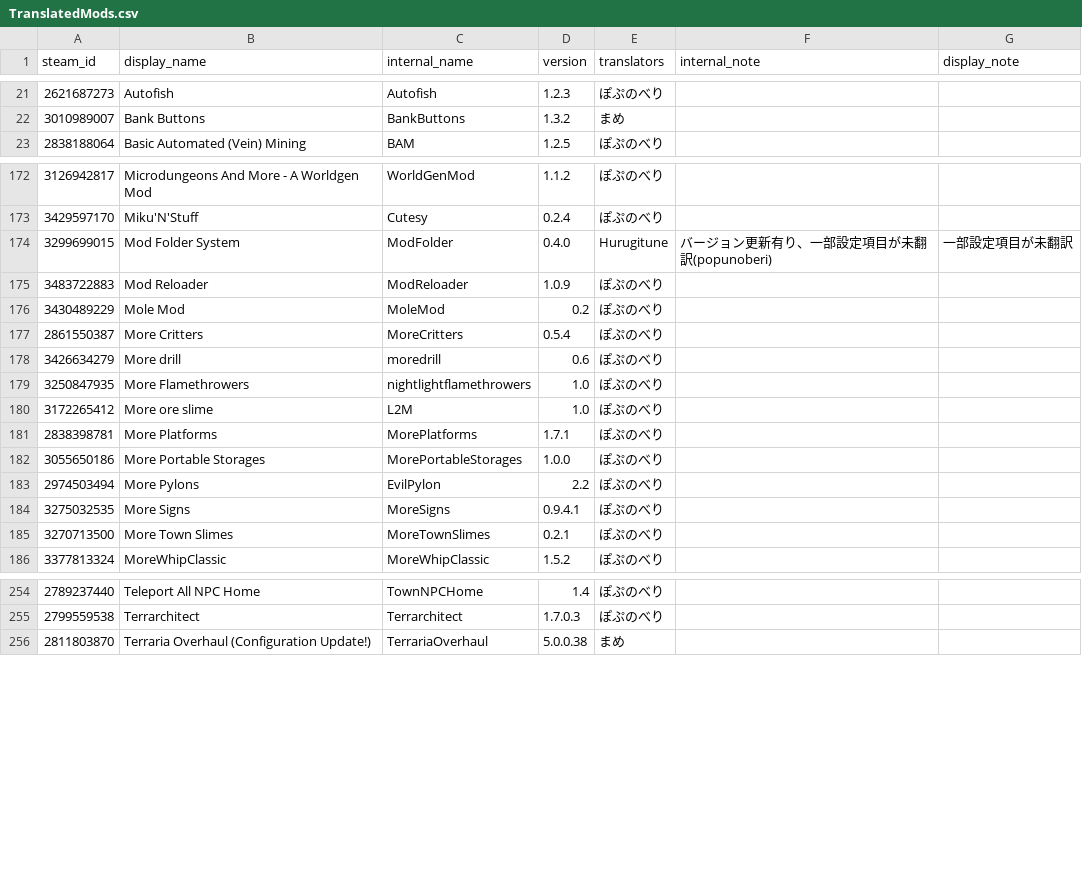
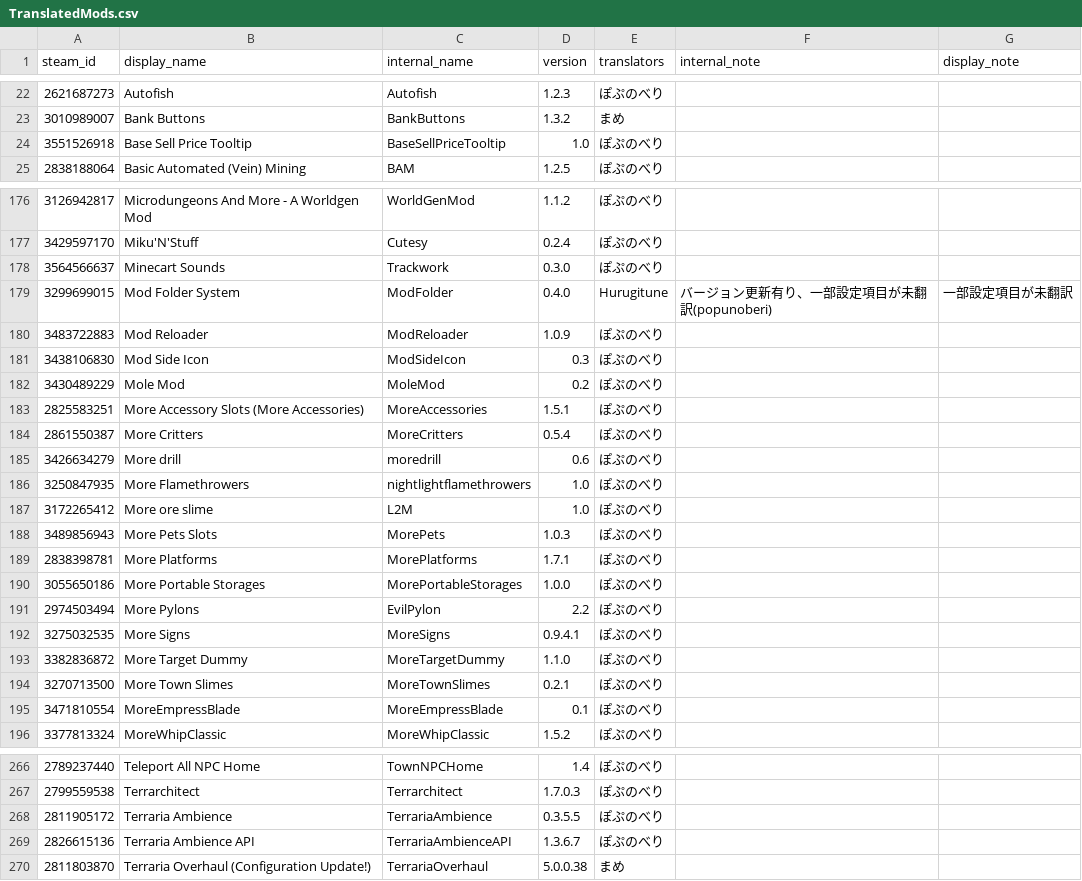
Before and after one commit to eva828/TMLHonyaku, a CSV file: TranslatedMods.csv, drawn as a sheet; only a part is shown, gaps mark what is left out; the diff covers the shown part only.

Commit message:
翻訳追加・更新 (#138)
* Create ja-JP_Mods.BaseSellPriceTooltip.hjson

* Create ja-JP_Mods.DangerTorch.hjson

* Create ja-JP_Mods.DeathLeaderboard.hjson

* Create ja-JP_Mods.ExplosionFeedback.hjson

* Create ja-JP_Mods.FoxyJumpscare.hjson

* Delete DangerTorch/DeathLeaderboard directory

* Create ja-JP_Mods.DeathLeaderboard.hjson

* Create ja-JP_Mods.ExplosionFeedback.hjson

* Create ja-JP_Mods.FoxyJumpscare.hjson

* Create ja-JP_Mods.ItemLocalizer.hjson

* Create ja-JP_Mods.ModSideIcon.hjson

* Create ja-JP_Mods.MoreAccessories.hjson

* Create ja-JP_Mods.MoreEmpressBlade.hjson

* Create ja-JP_Mods.MorePets.hjson

* Create ja-JP_Mods.MoreTargetDummy.hjson

* Create ja-JP_Mods.standalonerageandadrenaline.hjson

* Create ja-JP_Mods.TerrariaAmbience.Configs.hjson

* Create ja-JP_Mods.TerrariaAmbienceAPI.Configs.hjson

* Create ja-JP_Mods.Trackwork.hjson

* 翻訳更新_Aimbot

* 翻訳更新_Drawbridge

* 翻訳更新_RainOverhaul

* Update TranslatedMods.csv

* Sort TranslatedMods.csv automatically

```diff
--- a/TranslatedMods.csv
+++ b/TranslatedMods.csv
@@ -22,2 +23,3 @@ steam_id,display_name,internal_name,version,translators,internal_note,display_no
 3010989007,Bank Buttons,BankButtons,1.3.2,まめ,,
+3551526918,Base Sell Price Tooltip,BaseSellPriceTooltip,1.0,ぽぷのべり,,
 2838188064,Basic Automated (Vein) Mining,BAM,1.2.5,ぽぷのべり,,
@@ -173,5 +177,8 @@ steam_id,display_name,internal_name,version,translators,internal_note,display_no
 3429597170,Miku'N'Stuff,Cutesy,0.2.4,ぽぷのべり,,
+3564566637,Minecart Sounds,Trackwork,0.3.0,ぽぷのべり,,
 3299699015,Mod Folder System,ModFolder,0.4.0,Hurugitune,バージョン更新有り、一部設定項目が未翻訳(popunoberi),一部設定項目が未翻訳
 3483722883,Mod Reloader,ModReloader,1.0.9,ぽぷのべり,,
+3438106830,Mod Side Icon,ModSideIcon,0.3,ぽぷのべり,,
 3430489229,Mole Mod,MoleMod,0.2,ぽぷのべり,,
+2825583251,More Accessory Slots (More Accessories),MoreAccessories,1.5.1,ぽぷのべり,,
 2861550387,More Critters,MoreCritters,0.5.4,ぽぷのべり,,
@@ -180,2 +187,3 @@ steam_id,display_name,internal_name,version,translators,internal_note,display_no
 3172265412,More ore slime,L2M,1.0,ぽぷのべり,,
+3489856943,More Pets Slots,MorePets,1.0.3,ぽぷのべり,,
 2838398781,More Platforms,MorePlatforms,1.7.1,ぽぷのべり,,
@@ -184,3 +192,5 @@ steam_id,display_name,internal_name,version,translators,internal_note,display_no
 3275032535,More Signs,MoreSigns,0.9.4.1,ぽぷのべり,,
+3382836872,More Target Dummy,MoreTargetDummy,1.1.0,ぽぷのべり,,
 3270713500,More Town Slimes,MoreTownSlimes,0.2.1,ぽぷのべり,,
+3471810554,MoreEmpressBlade,MoreEmpressBlade,0.1,ぽぷのべり,,
 3377813324,MoreWhipClassic,MoreWhipClassic,1.5.2,ぽぷのべり,,
@@ -255,2 +267,4 @@ steam_id,display_name,internal_name,version,translators,internal_note,display_no
 2799559538,Terrarchitect,Terrarchitect,1.7.0.3,ぽぷのべり,,
+2811905172,Terraria Ambience,TerrariaAmbience,0.3.5.5,ぽぷのべり,,
+2826615136,Terraria Ambience API,TerrariaAmbienceAPI,1.3.6.7,ぽぷのべり,,
 2811803870,Terraria Overhaul (Configuration Update!),TerrariaOverhaul,5.0.0.38,まめ,,
```
Also changed, not shown: 6 added rows and 3 edited cells elsewhere in this file, 18 other files.
